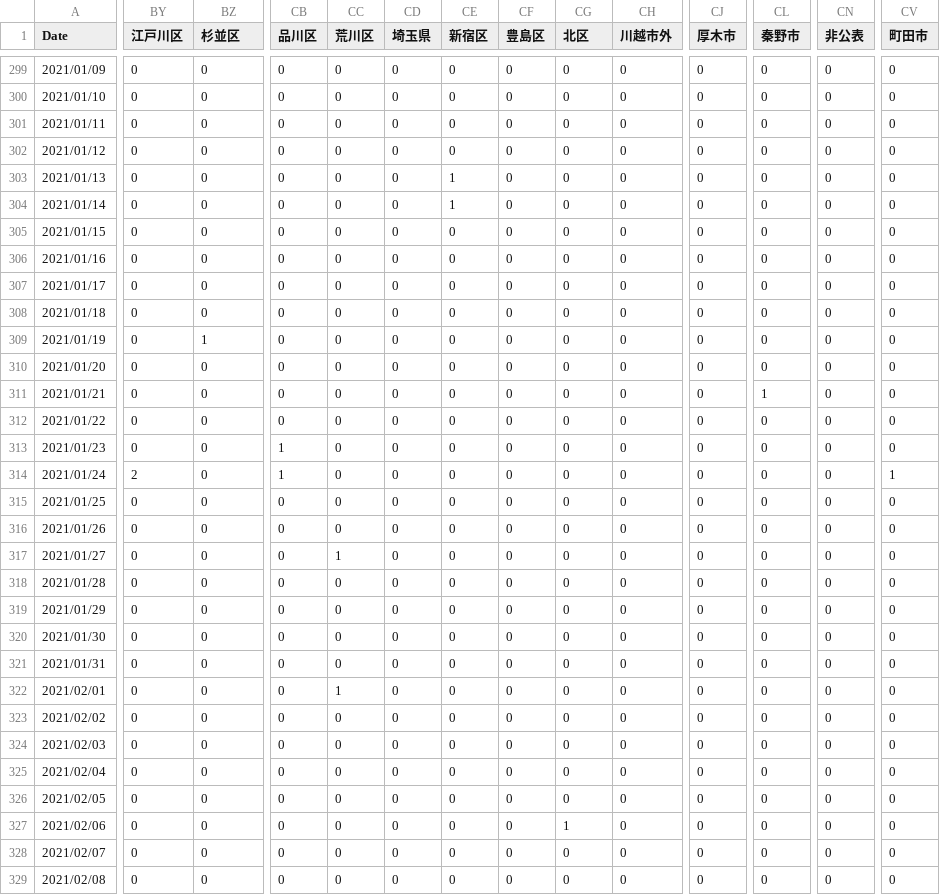
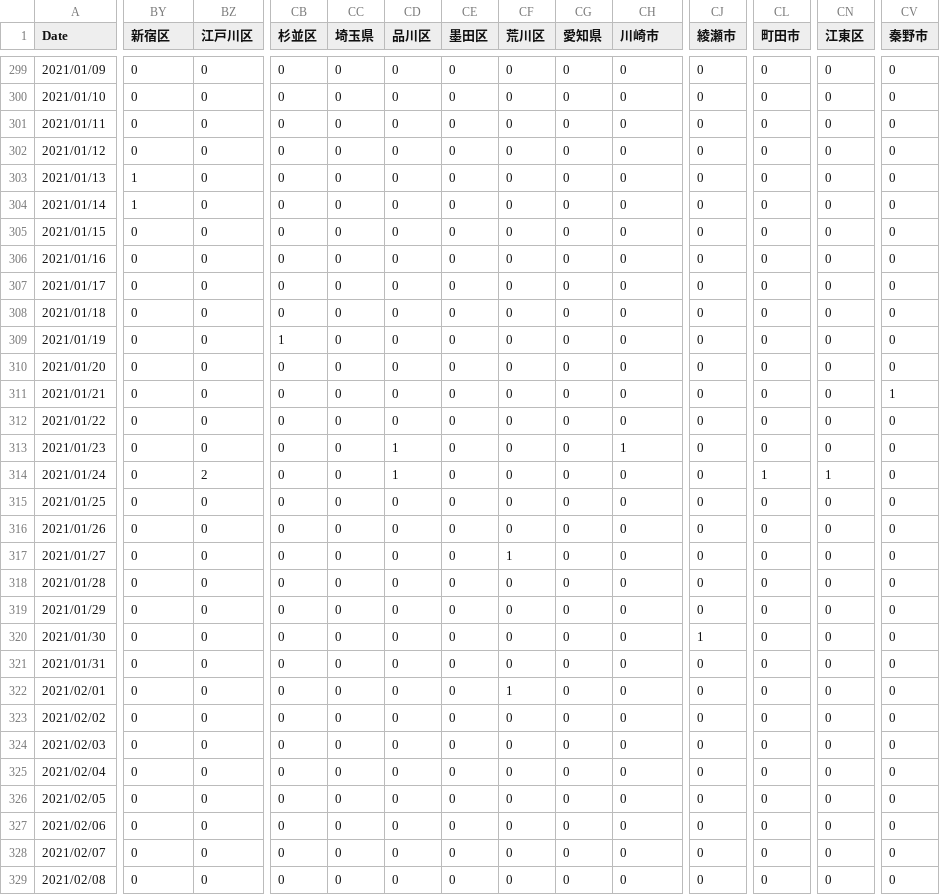
Before and after one commit to mtoyoda/covid19-saitama-data, a CSV file: date_district_diff.csv, drawn as a sheet; only a part is shown, gaps mark what is left out; the diff covers the shown part only; the diff names each change by its address in the sheet, - before the commit and + after, or states it on an @@ line.

Commit message:
update data

```diff
--- a/date_district_diff.csv
+++ b/date_district_diff.csv
-BY1: 江戸川区
+BY1: 新宿区
-BZ1: 杉並区
+BZ1: 江戸川区
-CB1: 品川区
+CB1: 杉並区
-CC1: 荒川区
+CC1: 埼玉県
-CD1: 埼玉県
+CD1: 品川区
-CE1: 新宿区
+CE1: 墨田区
-CF1: 豊島区
+CF1: 荒川区
-CG1: 北区
+CG1: 愛知県
-CH1: 川越市外
+CH1: 川崎市
-CJ1: 厚木市
+CJ1: 綾瀬市
-CL1: 秦野市
+CL1: 町田市
-CN1: 非公表
+CN1: 江東区
-CV1: 町田市
+CV1: 秦野市
-BY303:BY304 (新宿区): 0
+BY303:BY304 (新宿区): 1
-CE303:CE304 (墨田区): 1
+CE303:CE304 (墨田区): 0
-BZ309 (江戸川区): 1
+BZ309 (江戸川区): 0
-CB309 (杉並区): 0
+CB309 (杉並区): 1
-CL311 (町田市): 1
+CL311 (町田市): 0
-CV311 (秦野市): 0
+CV311 (秦野市): 1
-CB313:CB314 (杉並区): 1
+CB313:CB314 (杉並区): 0
-CD313:CD314 (品川区): 0
+CD313:CD314 (品川区): 1
-CH313 (川崎市): 0
+CH313 (川崎市): 1
-BY314 (新宿区): 2
+BY314 (新宿区): 0
-BZ314 (江戸川区): 0
+BZ314 (江戸川区): 2
-CL314 (町田市): 0
+CL314 (町田市): 1
-CN314 (江東区): 0
+CN314 (江東区): 1
-CV314 (秦野市): 1
+CV314 (秦野市): 0
-CC317 (埼玉県): 1
+CC317 (埼玉県): 0
-CF317 (荒川区): 0
+CF317 (荒川区): 1
-CJ320 (綾瀬市): 0
+CJ320 (綾瀬市): 1
-CC322 (埼玉県): 1
+CC322 (埼玉県): 0
-CF322 (荒川区): 0
+CF322 (荒川区): 1
-CG327 (愛知県): 1
+CG327 (愛知県): 0
```
Also changed, not shown: 44 edited cells elsewhere in this file.
